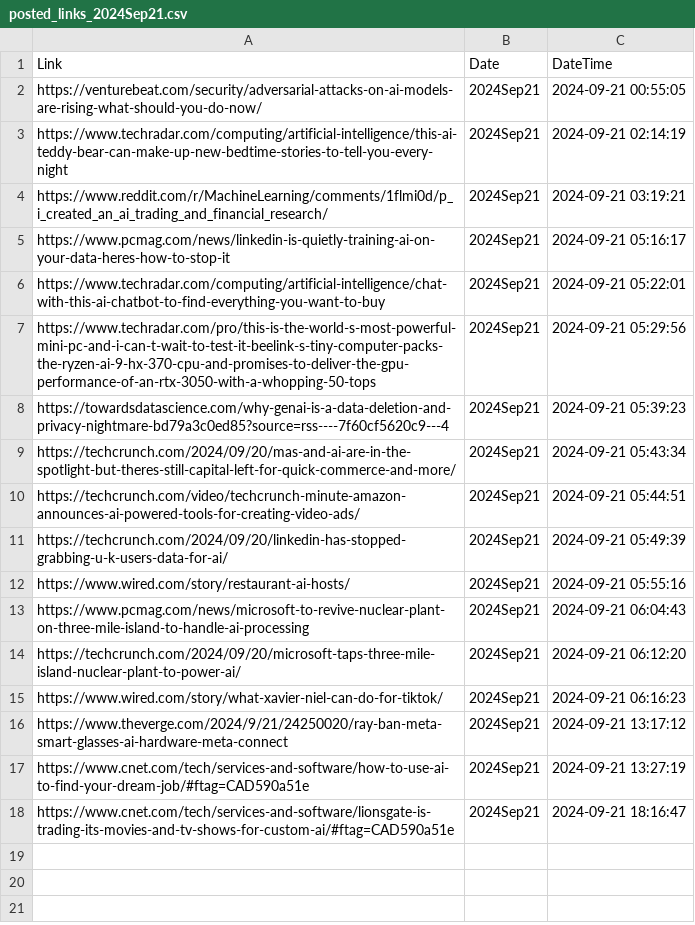
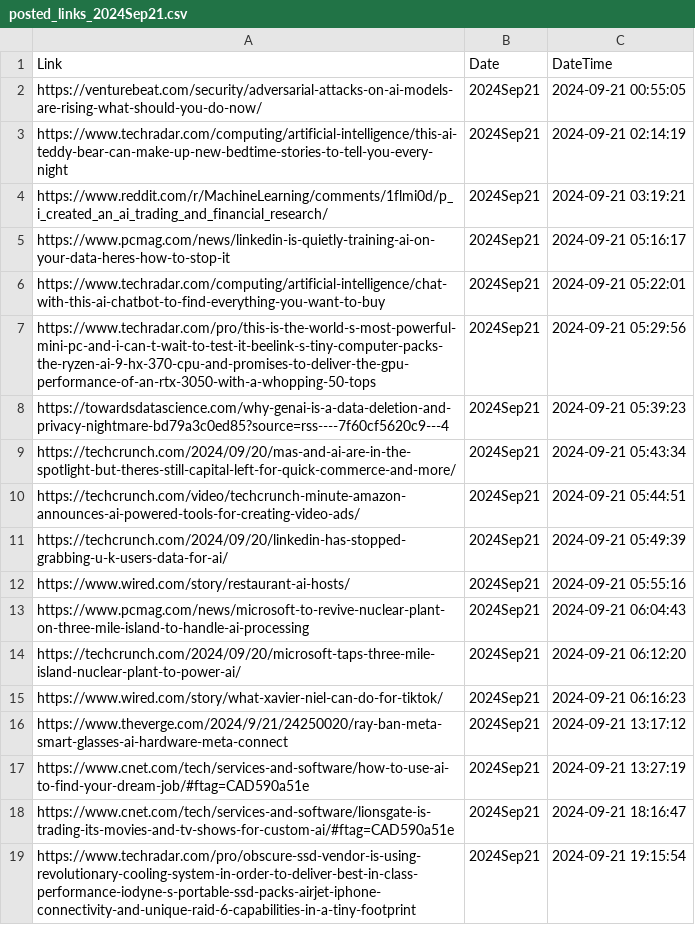
Before and after one commit to prblsing/TechInsightX, a CSV file: etc/ops/posted_links_2024Sep21.csv, drawn as a sheet; the diff names each change by its address in the sheet, - before the commit and + after, or states it on an @@ line.

```diff
--- a/etc/ops/posted_links_2024Sep21.csv
+++ b/etc/ops/posted_links_2024Sep21.csv
+row 19: https://www.techradar.com/pro/obscure-ssd-vendor-is-using-revolutionary-cooling-system-in-order-to-deliver-best-in-class-performance-iodyne-s-portable-ssd-packs-airjet-iphone-connectivity-and-unique-raid-6-capabilities-in-a-tiny-footprint | 2024Sep21 | 2024-09-21 19:15:54
```
Also changed, not shown: 1 other file.
